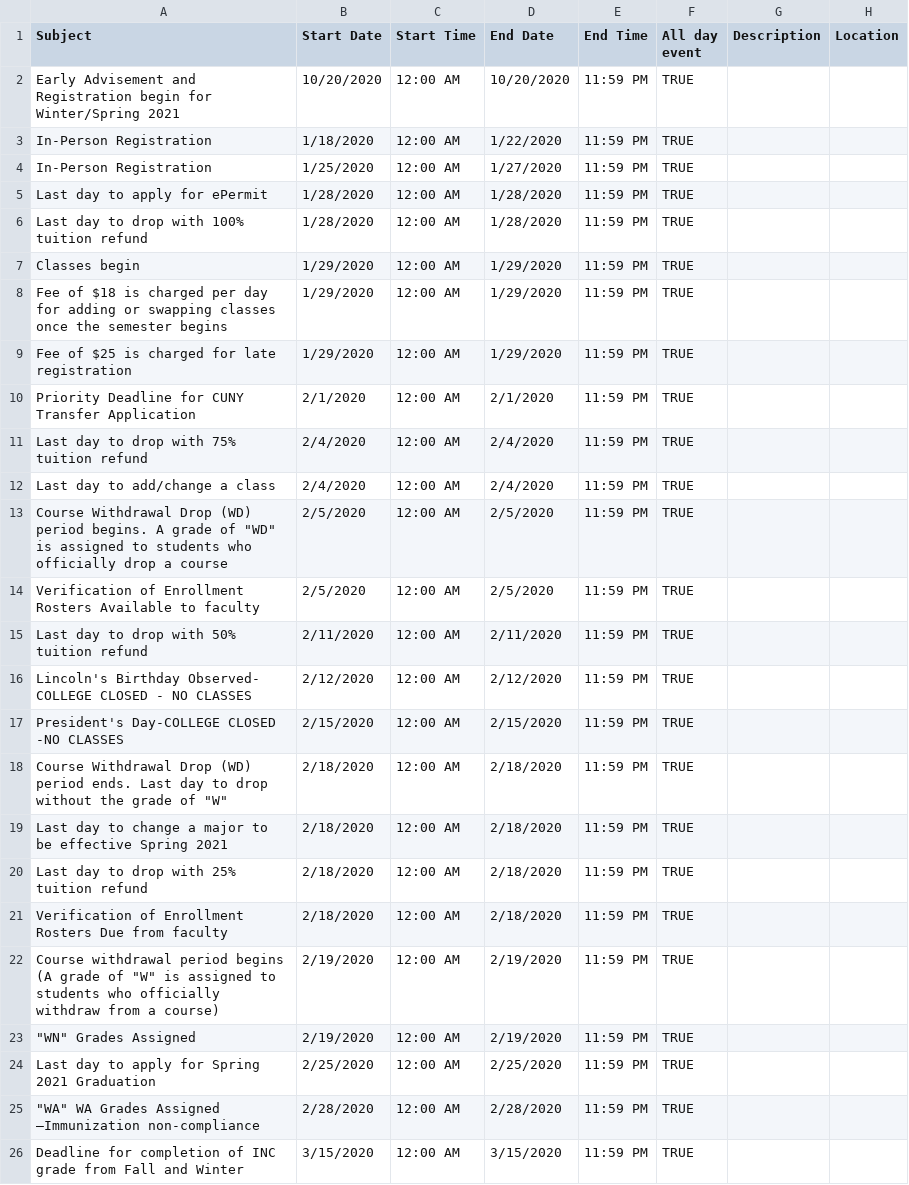
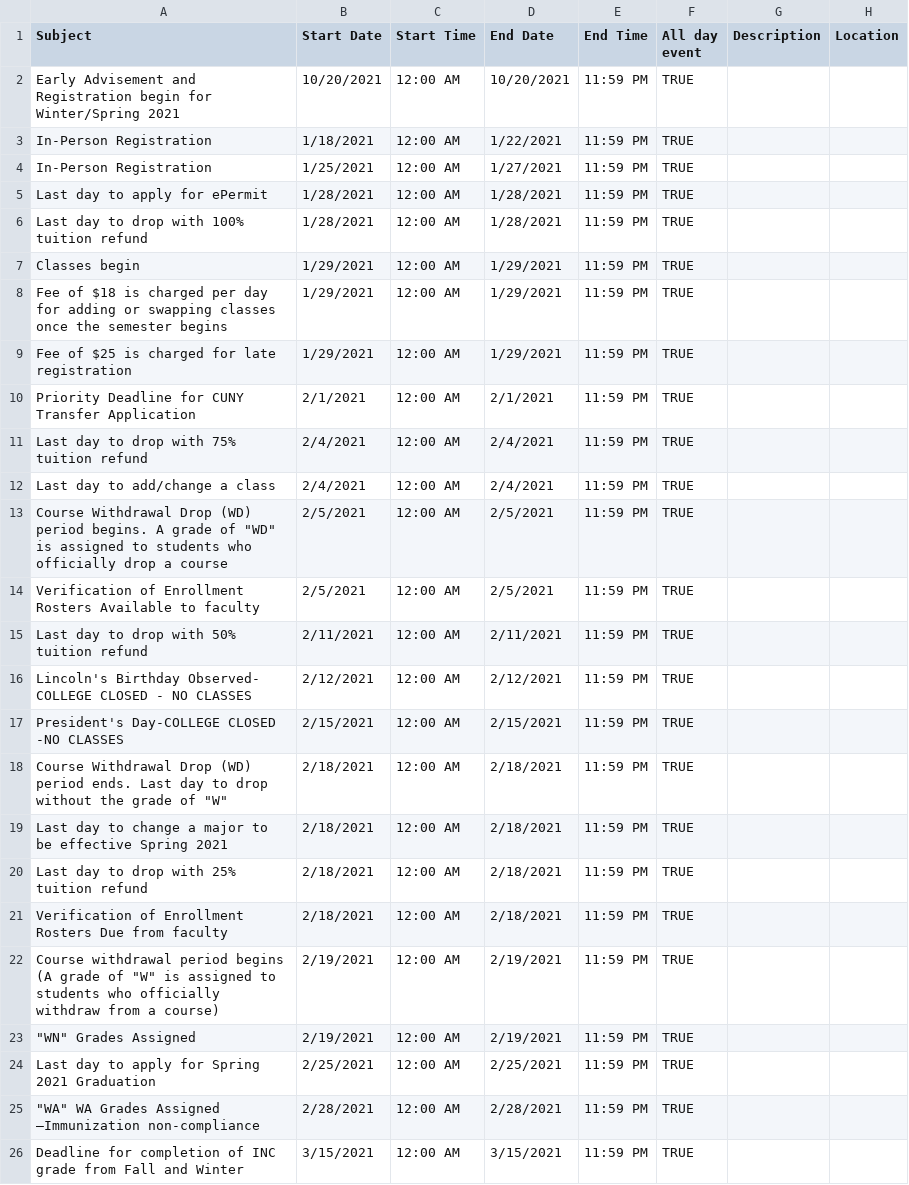
Before and after one commit to sharnajh/academic_calendar_web_scraper, a CSV file: spring2021_calendar.csv, drawn as a sheet; only a part is shown; the diff covers the shown part only.

```diff
--- a/spring2021_calendar.csv
+++ b/spring2021_calendar.csv
@@ -1,26 +1,26 @@
 Subject,Start Date,Start Time,End Date,End Time,All day event,Description,Location
-Early Advisement and Registration begin for Winter/Spring 2021,10/20/2020,12:00 AM,10/20/2020,11:59 PM,TRUE,,
-In-Person Registration,1/18/2020,12:00 AM,1/22/2020,11:59 PM,TRUE,,
-In-Person Registration,1/25/2020,12:00 AM,1/27/2020,11:59 PM,TRUE,,
-Last day to apply for ePermit,1/28/2020,12:00 AM,1/28/2020,11:59 PM,TRUE,,
-Last day to drop with 100% tuition refund,1/28/2020,12:00 AM,1/28/2020,11:59 PM,TRUE,,
-Classes begin,1/29/2020,12:00 AM,1/29/2020,11:59 PM,TRUE,,
-Fee of $18 is charged per day for adding or swapping classes once the semester begins,1/29/2020,12:00 AM,1/29/2020,11:59 PM,TRUE,,
-Fee of $25 is charged for late registration,1/29/2020,12:00 AM,1/29/2020,11:59 PM,TRUE,,
-Priority Deadline for CUNY Transfer Application,2/1/2020,12:00 AM,2/1/2020,11:59 PM,TRUE,,
-Last day to drop with 75% tuition refund,2/4/2020,12:00 AM,2/4/2020,11:59 PM,TRUE,,
-Last day to add/change a class,2/4/2020,12:00 AM,2/4/2020,11:59 PM,TRUE,,
-"Course Withdrawal Drop (WD) period begins. A grade of ""WD"" is assigned to students who officially drop a course",2/5/2020,12:00 AM,2/5/2020,11:59 PM,TRUE,,
-Verification of Enrollment Rosters Available to faculty,2/5/2020,12:00 AM,2/5/2020,11:59 PM,TRUE,,
-Last day to drop with 50% tuition refund,2/11/2020,12:00 AM,2/11/2020,11:59 PM,TRUE,,
-Lincoln's Birthday Observed- COLLEGE CLOSED - NO CLASSES,2/12/2020,12:00 AM,2/12/2020,11:59 PM,TRUE,,
-President's Day-COLLEGE CLOSED -NO CLASSES,2/15/2020,12:00 AM,2/15/2020,11:59 PM,TRUE,,
-"Course Withdrawal Drop (WD) period ends. Last day to drop without the grade of ""W""",2/18/2020,12:00 AM,2/18/2020,11:59 PM,TRUE,,
-Last day to change a major to be effective Spring 2021,2/18/2020,12:00 AM,2/18/2020,11:59 PM,TRUE,,
-Last day to drop with 25% tuition refund,2/18/2020,12:00 AM,2/18/2020,11:59 PM,TRUE,,
-Verification of Enrollment Rosters Due from faculty,2/18/2020,12:00 AM,2/18/2020,11:59 PM,TRUE,,
-"Course withdrawal period begins (A grade of ""W"" is assigned to students who officially withdraw from a course)",2/19/2020,12:00 AM,2/19/2020,11:59 PM,TRUE,,
-"""WN"" Grades Assigned",2/19/2020,12:00 AM,2/19/2020,11:59 PM,TRUE,,
-Last day to apply for Spring 2021 Graduation,2/25/2020,12:00 AM,2/25/2020,11:59 PM,TRUE,,
-"""WA"" WA Grades Assigned –Immunization non-compliance",2/28/2020,12:00 AM,2/28/2020,11:59 PM,TRUE,,
-Deadline for completion of INC grade from Fall and Winter,3/15/2020,12:00 AM,3/15/2020,11:59 PM,TRUE,,
+Early Advisement and Registration begin for Winter/Spring 2021,10/20/2021,12:00 AM,10/20/2021,11:59 PM,TRUE,,
+In-Person Registration,1/18/2021,12:00 AM,1/22/2021,11:59 PM,TRUE,,
+In-Person Registration,1/25/2021,12:00 AM,1/27/2021,11:59 PM,TRUE,,
+Last day to apply for ePermit,1/28/2021,12:00 AM,1/28/2021,11:59 PM,TRUE,,
+Last day to drop with 100% tuition refund,1/28/2021,12:00 AM,1/28/2021,11:59 PM,TRUE,,
+Classes begin,1/29/2021,12:00 AM,1/29/2021,11:59 PM,TRUE,,
+Fee of $18 is charged per day for adding or swapping classes once the semester begins,1/29/2021,12:00 AM,1/29/2021,11:59 PM,TRUE,,
+Fee of $25 is charged for late registration,1/29/2021,12:00 AM,1/29/2021,11:59 PM,TRUE,,
+Priority Deadline for CUNY Transfer Application,2/1/2021,12:00 AM,2/1/2021,11:59 PM,TRUE,,
+Last day to drop with 75% tuition refund,2/4/2021,12:00 AM,2/4/2021,11:59 PM,TRUE,,
+Last day to add/change a class,2/4/2021,12:00 AM,2/4/2021,11:59 PM,TRUE,,
+"Course Withdrawal Drop (WD) period begins. A grade of ""WD"" is assigned to students who officially drop a course",2/5/2021,12:00 AM,2/5/2021,11:59 PM,TRUE,,
+Verification of Enrollment Rosters Available to faculty,2/5/2021,12:00 AM,2/5/2021,11:59 PM,TRUE,,
+Last day to drop with 50% tuition refund,2/11/2021,12:00 AM,2/11/2021,11:59 PM,TRUE,,
+Lincoln's Birthday Observed- COLLEGE CLOSED - NO CLASSES,2/12/2021,12:00 AM,2/12/2021,11:59 PM,TRUE,,
+President's Day-COLLEGE CLOSED -NO CLASSES,2/15/2021,12:00 AM,2/15/2021,11:59 PM,TRUE,,
+"Course Withdrawal Drop (WD) period ends. Last day to drop without the grade of ""W""",2/18/2021,12:00 AM,2/18/2021,11:59 PM,TRUE,,
+Last day to change a major to be effective Spring 2021,2/18/2021,12:00 AM,2/18/2021,11:59 PM,TRUE,,
+Last day to drop with 25% tuition refund,2/18/2021,12:00 AM,2/18/2021,11:59 PM,TRUE,,
+Verification of Enrollment Rosters Due from faculty,2/18/2021,12:00 AM,2/18/2021,11:59 PM,TRUE,,
+"Course withdrawal period begins (A grade of ""W"" is assigned to students who officially withdraw from a course)",2/19/2021,12:00 AM,2/19/2021,11:59 PM,TRUE,,
+"""WN"" Grades Assigned",2/19/2021,12:00 AM,2/19/2021,11:59 PM,TRUE,,
+Last day to apply for Spring 2021 Graduation,2/25/2021,12:00 AM,2/25/2021,11:59 PM,TRUE,,
+"""WA"" WA Grades Assigned –Immunization non-compliance",2/28/2021,12:00 AM,2/28/2021,11:59 PM,TRUE,,
+Deadline for completion of INC grade from Fall and Winter,3/15/2021,12:00 AM,3/15/2021,11:59 PM,TRUE,,
```
Also changed, not shown: 24 edited cells elsewhere in this file, winter2021_calendar.csv, 1 other file.
